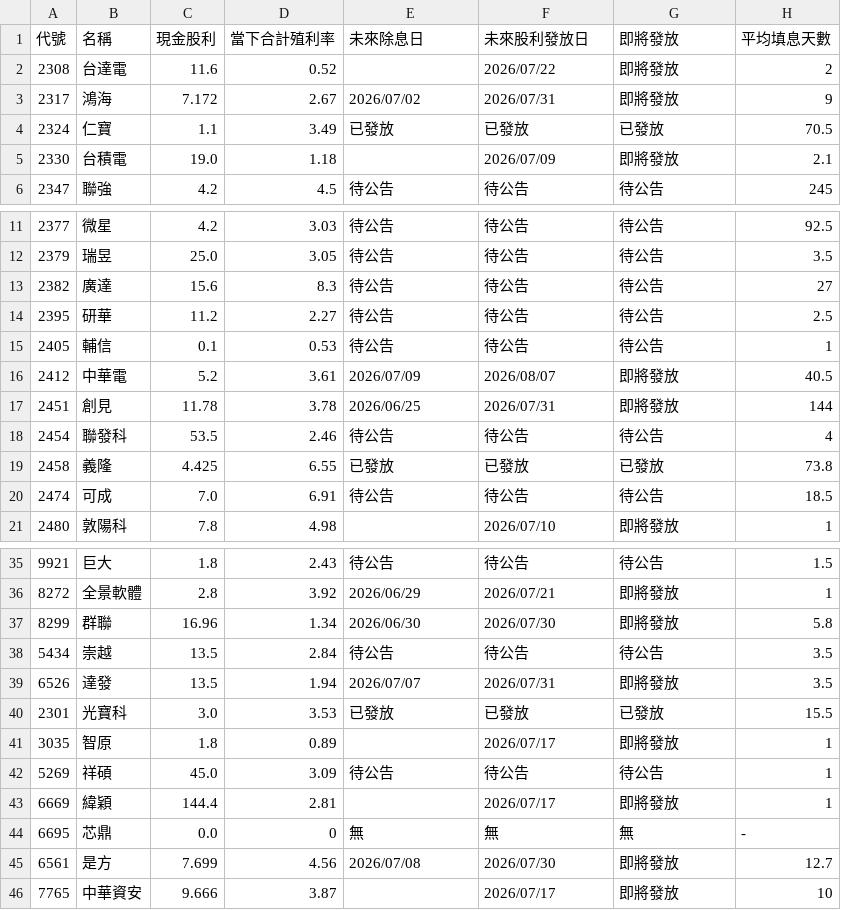
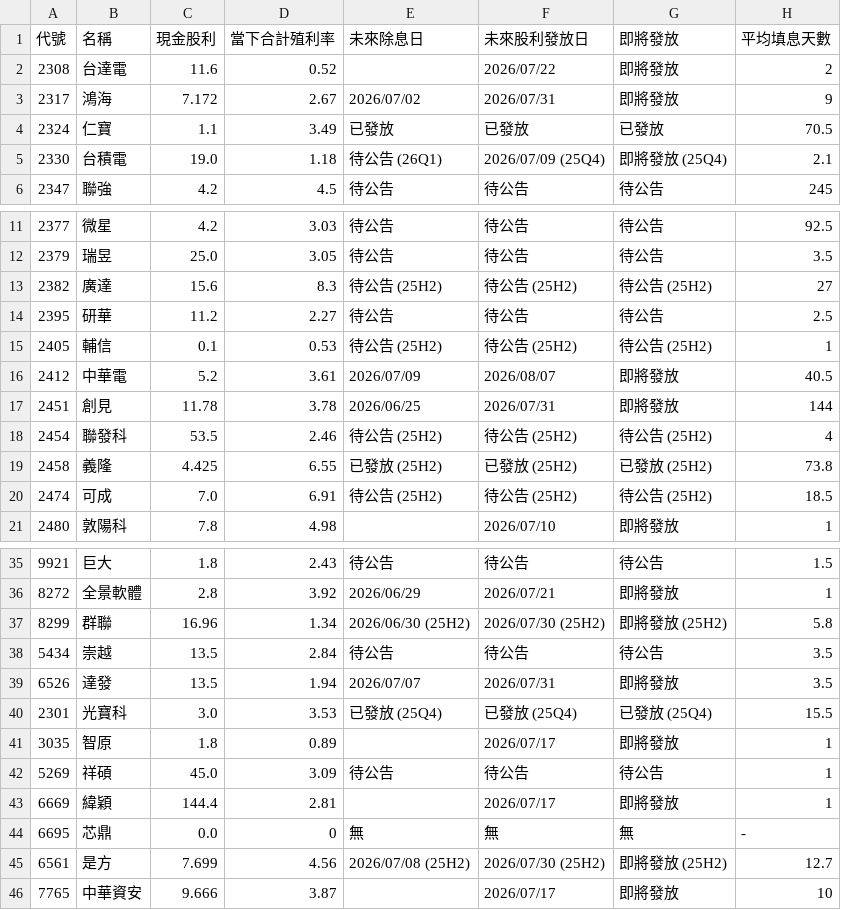
Before and after one commit to wenchiehlee-investment/GoPublic, a CSV file: raw_dividend_schedule_combined.csv, drawn as a sheet; only a part is shown, gaps mark what is left out; the diff covers the shown part only.

Commit message:
🔄 synced file(s) with wenchiehlee-money/biztrends.TW

```diff
--- a/raw_dividend_schedule_combined.csv
+++ b/raw_dividend_schedule_combined.csv
@@ -4,3 +4,3 @@
 2324,仁寶,1.1,3.49,已發放,已發放,已發放,70.5
-2330,台積電,19.0,1.18,,2026/07/09,即將發放,2.1
+2330,台積電,19.0,1.18,待公告 (26Q1),2026/07/09 (25Q4),即將發放 (25Q4),2.1
 2347,聯強,4.2,4.5,待公告,待公告,待公告,245
@@ -12,10 +12,10 @@
 2379,瑞昱,25.0,3.05,待公告,待公告,待公告,3.5
-2382,廣達,15.6,8.3,待公告,待公告,待公告,27
+2382,廣達,15.6,8.3,待公告 (25H2),待公告 (25H2),待公告 (25H2),27
 2395,研華,11.2,2.27,待公告,待公告,待公告,2.5
-2405,輔信,0.1,0.53,待公告,待公告,待公告,1
+2405,輔信,0.1,0.53,待公告 (25H2),待公告 (25H2),待公告 (25H2),1
 2412,中華電,5.2,3.61,2026/07/09,2026/08/07,即將發放,40.5
 2451,創見,11.78,3.78,2026/06/25,2026/07/31,即將發放,144
-2454,聯發科,53.5,2.46,待公告,待公告,待公告,4
-2458,義隆,4.425,6.55,已發放,已發放,已發放,73.8
-2474,可成,7.0,6.91,待公告,待公告,待公告,18.5
+2454,聯發科,53.5,2.46,待公告 (25H2),待公告 (25H2),待公告 (25H2),4
+2458,義隆,4.425,6.55,已發放 (25H2),已發放 (25H2),已發放 (25H2),73.8
+2474,可成,7.0,6.91,待公告 (25H2),待公告 (25H2),待公告 (25H2),18.5
 2480,敦陽科,7.8,4.98,,2026/07/10,即將發放,1
@@ -36,6 +36,6 @@
 8272,全景軟體,2.8,3.92,2026/06/29,2026/07/21,即將發放,1
-8299,群聯,16.96,1.34,2026/06/30,2026/07/30,即將發放,5.8
+8299,群聯,16.96,1.34,2026/06/30 (25H2),2026/07/30 (25H2),即將發放 (25H2),5.8
 5434,崇越,13.5,2.84,待公告,待公告,待公告,3.5
 6526,達發,13.5,1.94,2026/07/07,2026/07/31,即將發放,3.5
-2301,光寶科,3.0,3.53,已發放,已發放,已發放,15.5
+2301,光寶科,3.0,3.53,已發放 (25Q4),已發放 (25Q4),已發放 (25Q4),15.5
 3035,智原,1.8,0.89,,2026/07/17,即將發放,1
@@ -44,3 +44,3 @@
 6695,芯鼎,0.0,0,無,無,無,-
-6561,是方,7.699,4.56,2026/07/08,2026/07/30,即將發放,12.7
+6561,是方,7.699,4.56,2026/07/08 (25H2),2026/07/30 (25H2),即將發放 (25H2),12.7
 7765,中華資安,9.666,3.87,,2026/07/17,即將發放,10
```
Also changed, not shown: 23 edited cells elsewhere in this file.
